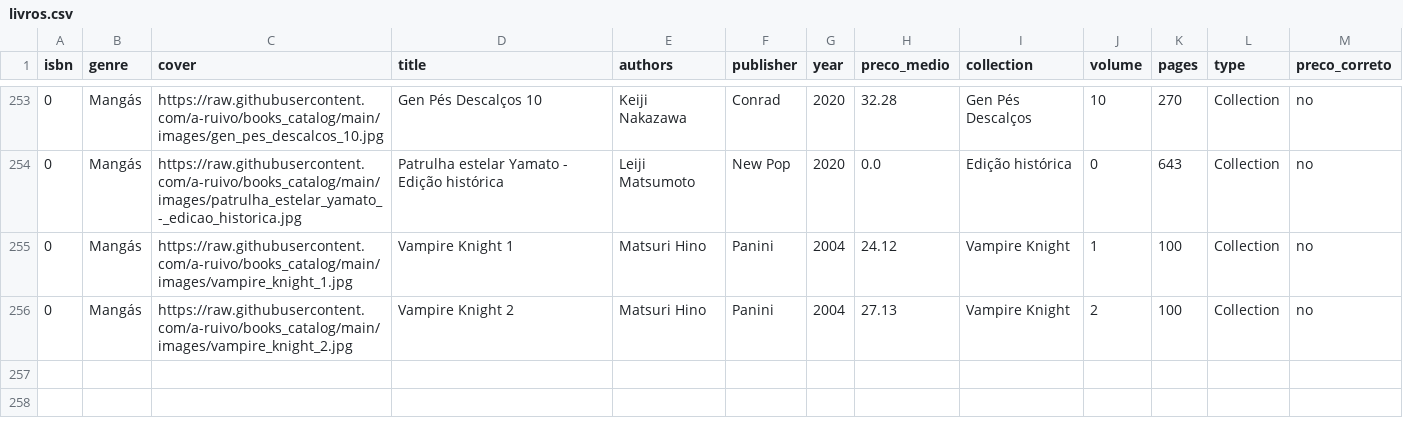
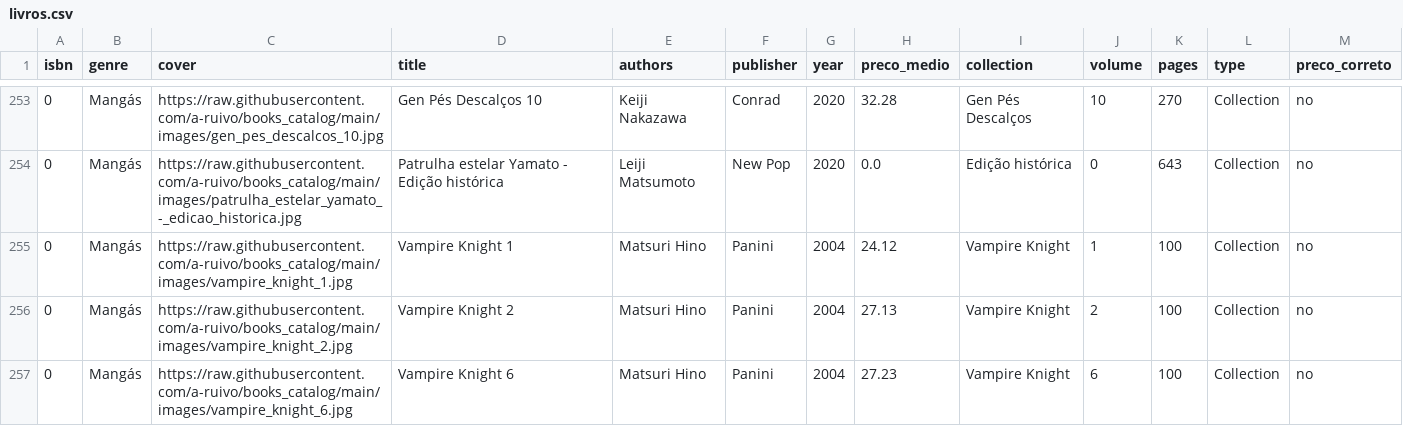
Before and after one commit to a-ruivo/books_catalog, a CSV file: livros.csv, drawn as a sheet; only a part is shown, gaps mark what is left out; the diff names each change by its address in the sheet, - before the commit and + after, or states it on an @@ line.

Commit message:
Atualização incremental via Streamlit

```diff
--- a/livros.csv
+++ b/livros.csv
+row 257: 0 | Mangás | https://raw.githubusercontent.com/a-ruivo/books_catalog/main/images/vampire_knight_6.jpg | Vampire Knight 6 | Matsuri Hino | Panini | 2004 | 27.23 | Vampire Knight | 6 | 100 | Collection | no
```
